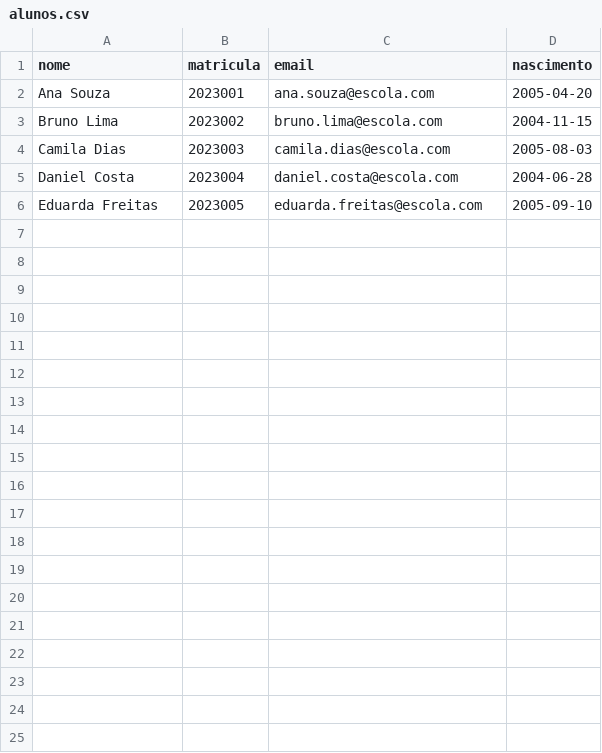
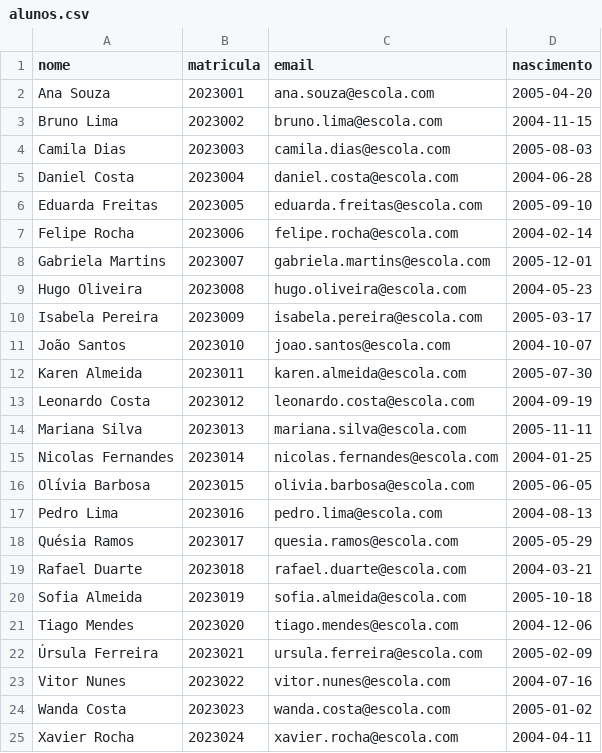
Before and after one commit to Olavo15/projeto_escola, a CSV file: alunos.csv, drawn as a sheet; only a part is shown; the diff covers the shown part only.

```diff
--- a/alunos.csv
+++ b/alunos.csv
@@ -6 +6,20 @@ Daniel Costa,2023004,daniel.costa@escola.com,2004-06-28
 Eduarda Freitas,2023005,eduarda.freitas@escola.com,2005-09-10
+Felipe Rocha,2023006,felipe.rocha@escola.com,2004-02-14
+Gabriela Martins,2023007,gabriela.martins@escola.com,2005-12-01
+Hugo Oliveira,2023008,hugo.oliveira@escola.com,2004-05-23
+Isabela Pereira,2023009,isabela.pereira@escola.com,2005-03-17
+João Santos,2023010,joao.santos@escola.com,2004-10-07
+Karen Almeida,2023011,karen.almeida@escola.com,2005-07-30
+Leonardo Costa,2023012,leonardo.costa@escola.com,2004-09-19
+Mariana Silva,2023013,mariana.silva@escola.com,2005-11-11
+Nicolas Fernandes,2023014,nicolas.fernandes@escola.com,2004-01-25
+Olívia Barbosa,2023015,olivia.barbosa@escola.com,2005-06-05
+Pedro Lima,2023016,pedro.lima@escola.com,2004-08-13
+Quésia Ramos,2023017,quesia.ramos@escola.com,2005-05-29
+Rafael Duarte,2023018,rafael.duarte@escola.com,2004-03-21
+Sofia Almeida,2023019,sofia.almeida@escola.com,2005-10-18
+Tiago Mendes,2023020,tiago.mendes@escola.com,2004-12-06
+Úrsula Ferreira,2023021,ursula.ferreira@escola.com,2005-02-09
+Vitor Nunes,2023022,vitor.nunes@escola.com,2004-07-16
+Wanda Costa,2023023,wanda.costa@escola.com,2005-01-02
+Xavier Rocha,2023024,xavier.rocha@escola.com,2004-04-11
```
Also changed, not shown: 26 added rows elsewhere in this file, professores.csv, 8 other files.
